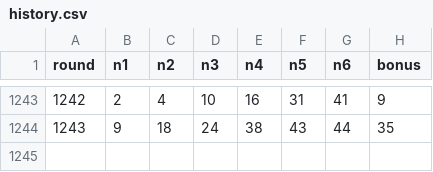
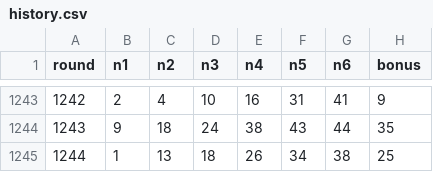
Before and after one commit to realred333/lottogogo, a CSV file: history.csv, drawn as a sheet; only a part is shown, gaps mark what is left out.

```diff
--- a/history.csv
+++ b/history.csv
@@ -1244 +1244,2 @@ round,n1,n2,n3,n4,n5,n6,bonus
 1243,9,18,24,38,43,44,35
+1244,1,13,18,26,34,38,25
```
Also changed, not shown: 3 other files.
